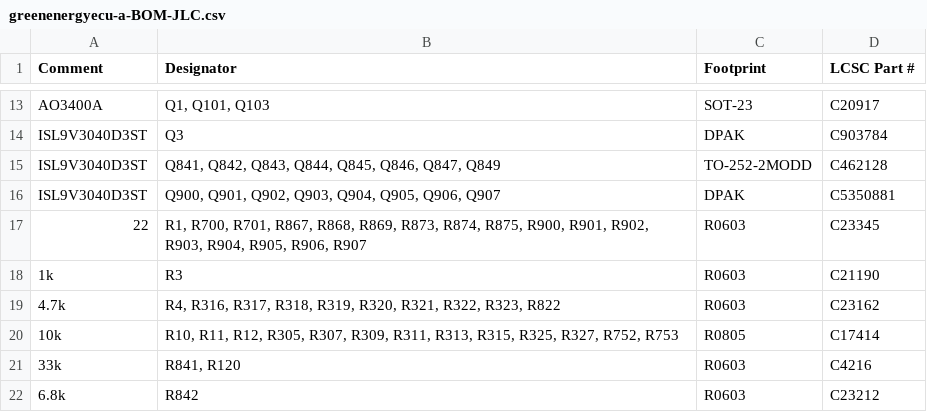
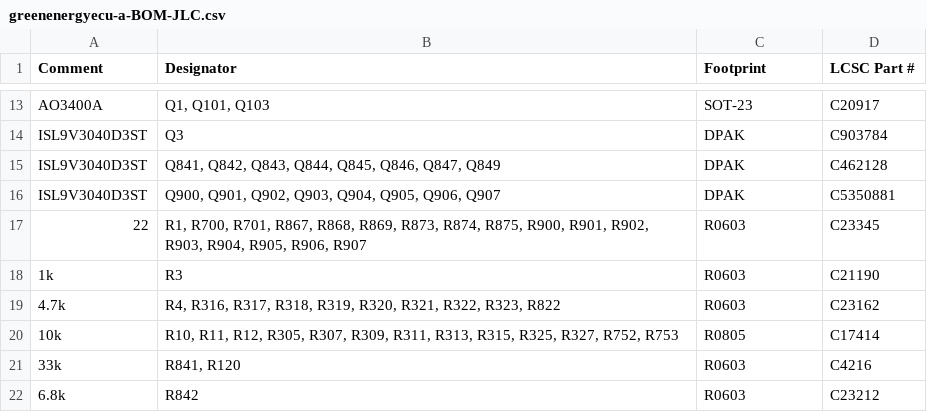
Before and after one commit to luis9860/hellen-example, a CSV file: boards/greenenergyecu-a/board/greenenergyecu-a-BOM-JLC.csv, drawn as a sheet; only a part is shown, gaps mark what is left out.

```diff
--- a/boards/greenenergyecu-a/board/greenenergyecu-a-BOM-JLC.csv
+++ b/boards/greenenergyecu-a/board/greenenergyecu-a-BOM-JLC.csv
@@ -14,3 +14,3 @@ Comment,Designator,Footprint,LCSC Part #
 "ISL9V3040D3ST","Q3","DPAK","C903784"
-"ISL9V3040D3ST","Q841, Q842, Q843, Q844, Q845, Q846, Q847, Q849","TO-252-2MODD","C462128"
+"ISL9V3040D3ST","Q841, Q842, Q843, Q844, Q845, Q846, Q847, Q849","DPAK","C462128"
 "ISL9V3040D3ST","Q900, Q901, Q902, Q903, Q904, Q905, Q906, Q907","DPAK","C5350881"
```
Also changed, not shown: boards/greenenergyecu-a/board/greenenergyecu-a-CPL.csv, boards/greenenergyecu-a/board/misc/greenenergyecu-a-BOM.csv, 30 other files.
